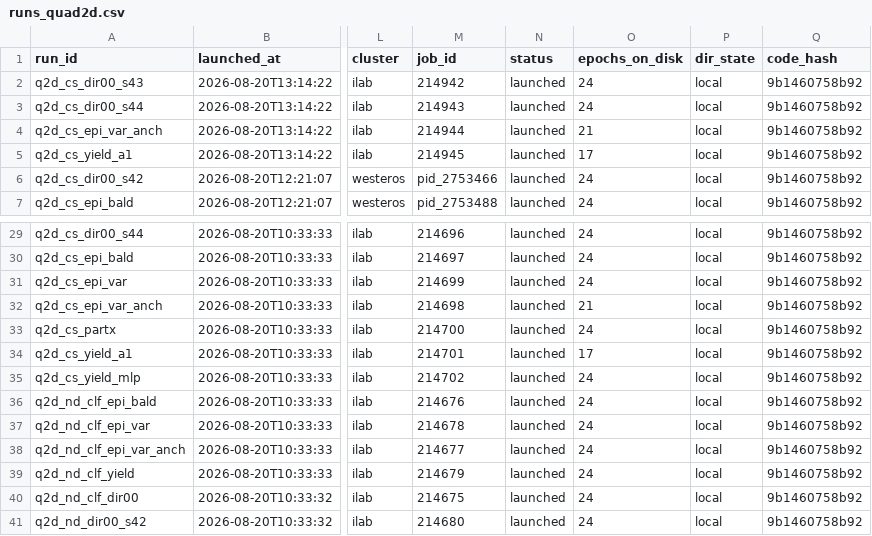
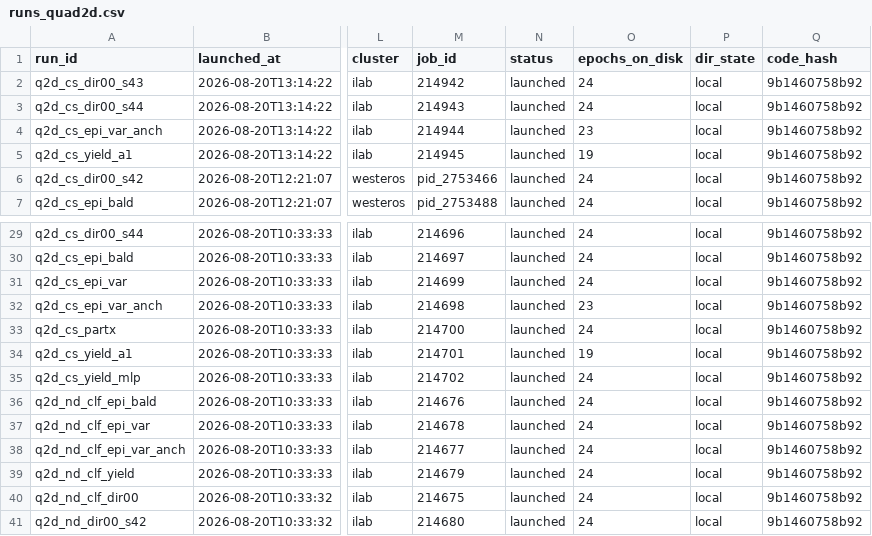
Before and after one commit to dhruvmetha/adaptive_roa, a CSV file: docs/experiments/stochastic/quadrotor2d/runs_quad2d.csv, drawn as a sheet; only a part is shown, gaps mark what is left out; the diff names each change by its address in the sheet, - before the commit and + after, or states it on an @@ line.

```diff
--- a/docs/experiments/stochastic/quadrotor2d/runs_quad2d.csv
+++ b/docs/experiments/stochastic/quadrotor2d/runs_quad2d.csv
-O4 (epochs_on_disk): 21
+O4 (epochs_on_disk): 23
-O5 (epochs_on_disk): 17
+O5 (epochs_on_disk): 19
-O32 (epochs_on_disk): 21
+O32 (epochs_on_disk): 23
-O34 (epochs_on_disk): 17
+O34 (epochs_on_disk): 19
```
Also changed, not shown: docs/experiments/stochastic/quadrotor3d/quad3d_noisy_dynamics_all_levels.csv, docs/experiments/stochastic/quadrotor3d/runs_quad3d.csv, 1 other file.
